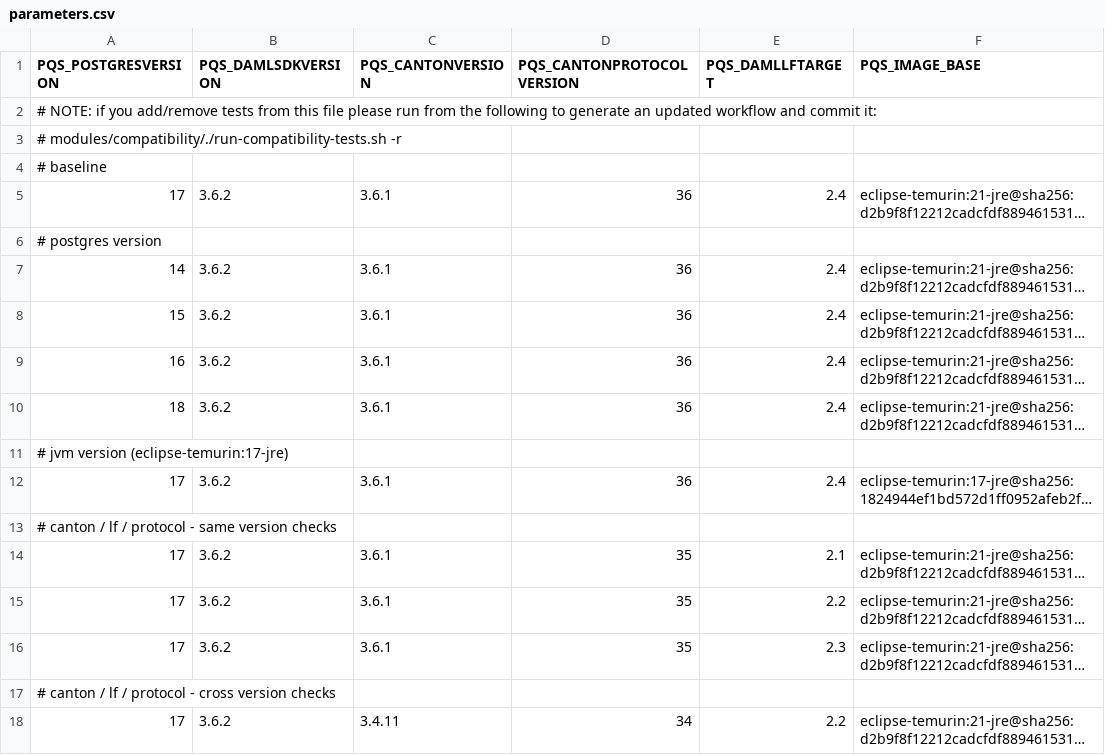
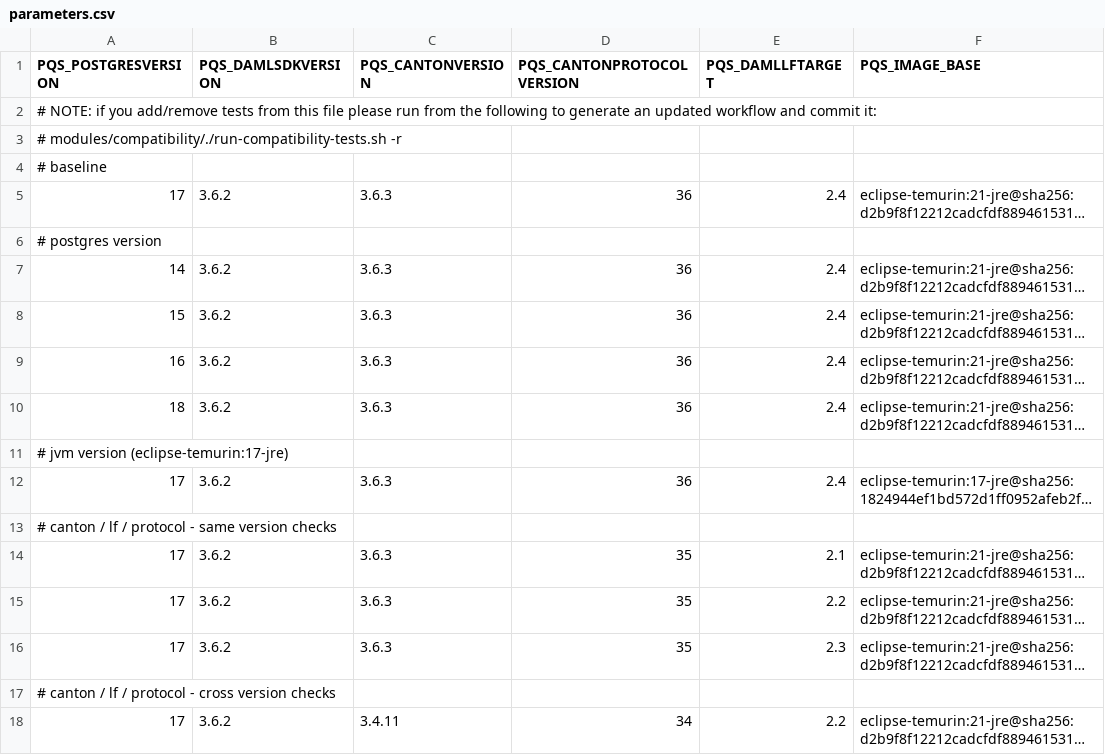
Before and after one commit to digital-asset/participant-query-store, a CSV file: modules/compatibility/parameters.csv, drawn as a sheet; only a part is shown; long unchanged cells end in …; the diff names each change by its address in the sheet, - before the commit and + after, or states it on an @@ line.

Commit message:
Bump Canton to 3.6.3

```diff
--- a/modules/compatibility/parameters.csv
+++ b/modules/compatibility/parameters.csv
-C5 (PQS_CANTONVERSION): 3.6.1
+C5 (PQS_CANTONVERSION): 3.6.3
-C7:C10 (PQS_CANTONVERSION): 3.6.1
+C7:C10 (PQS_CANTONVERSION): 3.6.3
-C12 (PQS_CANTONVERSION): 3.6.1
+C12 (PQS_CANTONVERSION): 3.6.3
-C14:C16 (PQS_CANTONVERSION): 3.6.1
+C14:C16 (PQS_CANTONVERSION): 3.6.3
```
Also changed, not shown: 1 other file.
